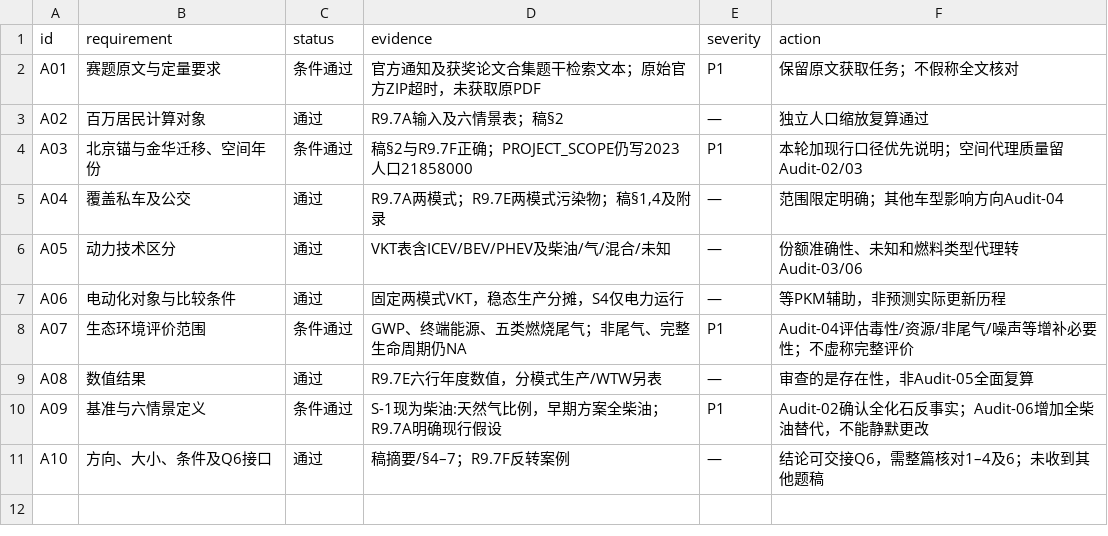
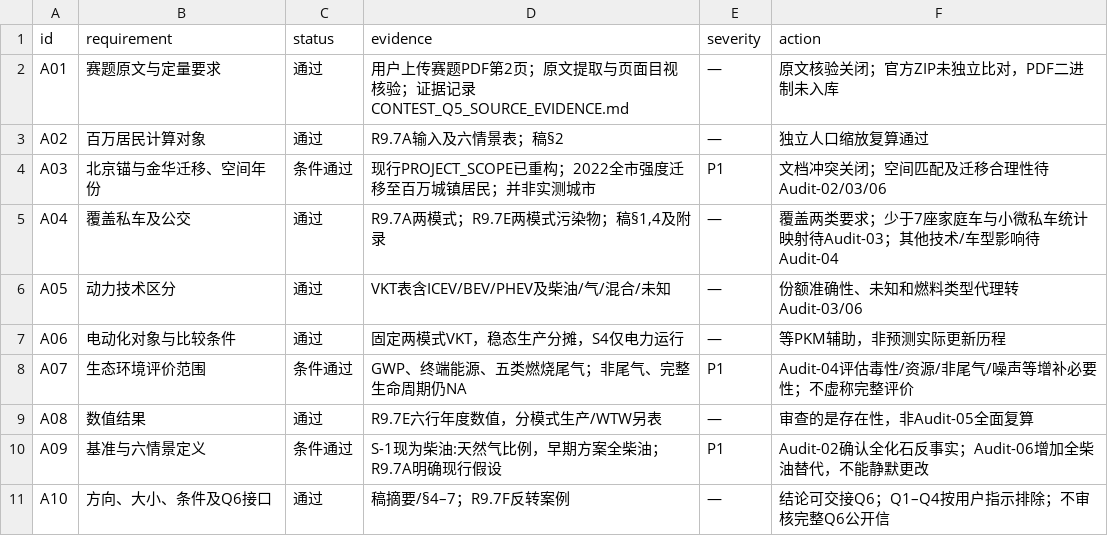
Before and after one commit to Alias0000001/APMCM-2023-C-Q5-Beijing, a CSV file: 08_Reports/Audit/AUDIT_01_REQUIREMENT_MATRIX.csv, drawn as a sheet.

Commit message:
Audit-01 revision: verify supplied problem, reconcile scope, defer specialist checks

```diff
--- a/08_Reports/Audit/AUDIT_01_REQUIREMENT_MATRIX.csv
+++ b/08_Reports/Audit/AUDIT_01_REQUIREMENT_MATRIX.csv
@@ -1,6 +1,6 @@
 id,requirement,status,evidence,severity,action
-"A01","赛题原文与定量要求","条件通过","官方通知及获奖论文合集题干检索文本；原始官方ZIP超时，未获取原PDF","P1","保留原文获取任务；不假称全文核对"
+"A01","赛题原文与定量要求","通过","用户上传赛题PDF第2页；原文提取与页面目视核验；证据记录 CONTEST_Q5_SOURCE_EVIDENCE.md","—","原文核验关闭；官方ZIP未独立比对，PDF二进制未入库"
 "A02","百万居民计算对象","通过","R9.7A输入及六情景表；稿§2","—","独立人口缩放复算通过"
-"A03","北京锚与金华迁移、空间年份","条件通过","稿§2与R9.7F正确；PROJECT_SCOPE仍写2023人口21858000","P1","本轮加现行口径优先说明；空间代理质量留Audit-02/03"
-"A04","覆盖私车及公交","通过","R9.7A两模式；R9.7E两模式污染物；稿§1,4及附录","—","范围限定明确；其他车型影响方向Audit-04"
+"A03","北京锚与金华迁移、空间年份","条件通过","现行PROJECT_SCOPE已重构；2022全市强度迁移至百万城镇居民；并非实测城市","P1","文档冲突关闭；空间匹配及迁移合理性待Audit-02/03/06"
+"A04","覆盖私车及公交","通过","R9.7A两模式；R9.7E两模式污染物；稿§1,4及附录","—","覆盖两类要求；少于7座家庭车与小微私车统计映射待Audit-03；其他技术/车型影响待Audit-04"
 "A05","动力技术区分","通过","VKT表含ICEV/BEV/PHEV及柴油/气/混合/未知","—","份额准确性、未知和燃料类型代理转Audit-03/06"
@@ -10,2 +10,2 @@ id,requirement,status,evidence,severity,action
 "A09","基准与六情景定义","条件通过","S-1现为柴油:天然气比例，早期方案全柴油；R9.7A明确现行假设","P1","Audit-02确认全化石反事实；Audit-06增加全柴油替代，不能静默更改"
-"A10","方向、大小、条件及Q6接口","通过","稿摘要/§4–7；R9.7F反转案例","—","结论可交接Q6，需整篇核对1–4及6；未收到其他题稿"
+"A10","方向、大小、条件及Q6接口","通过","稿摘要/§4–7；R9.7F反转案例","—","结论可交接Q6；Q1–Q4按用户指示排除；不审核完整Q6公开信"
```
Also changed, not shown: 7 other files.
